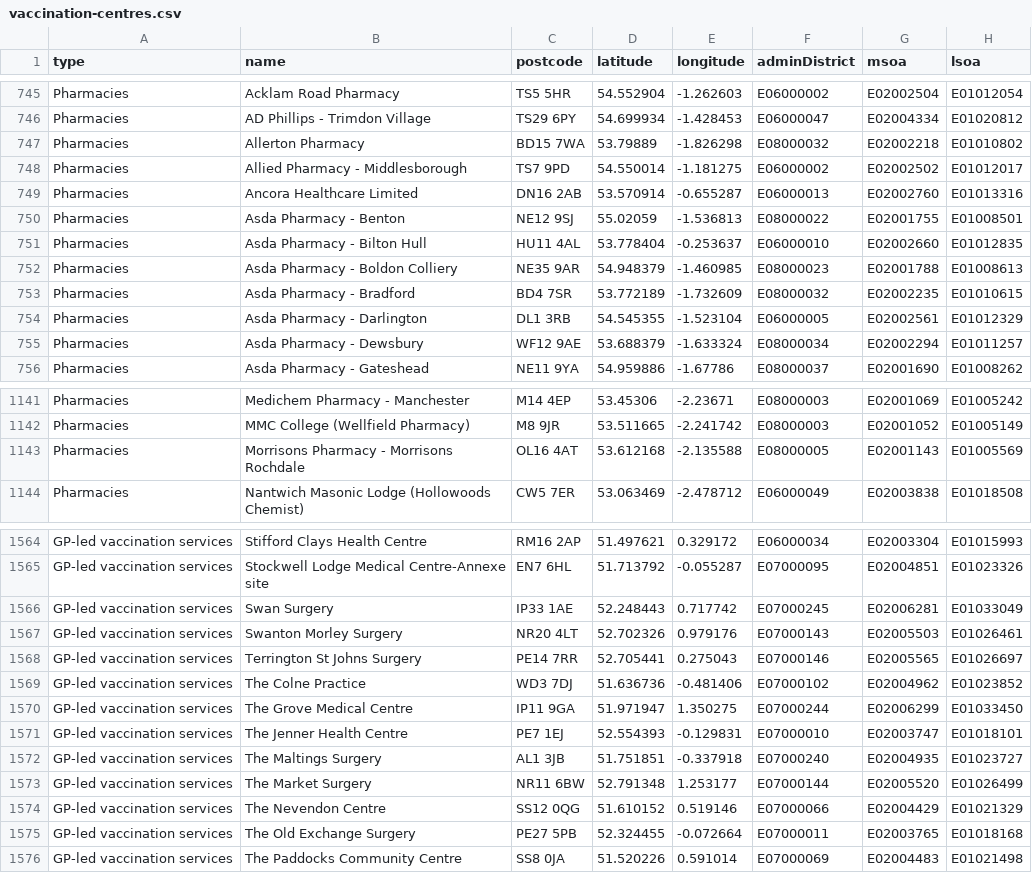
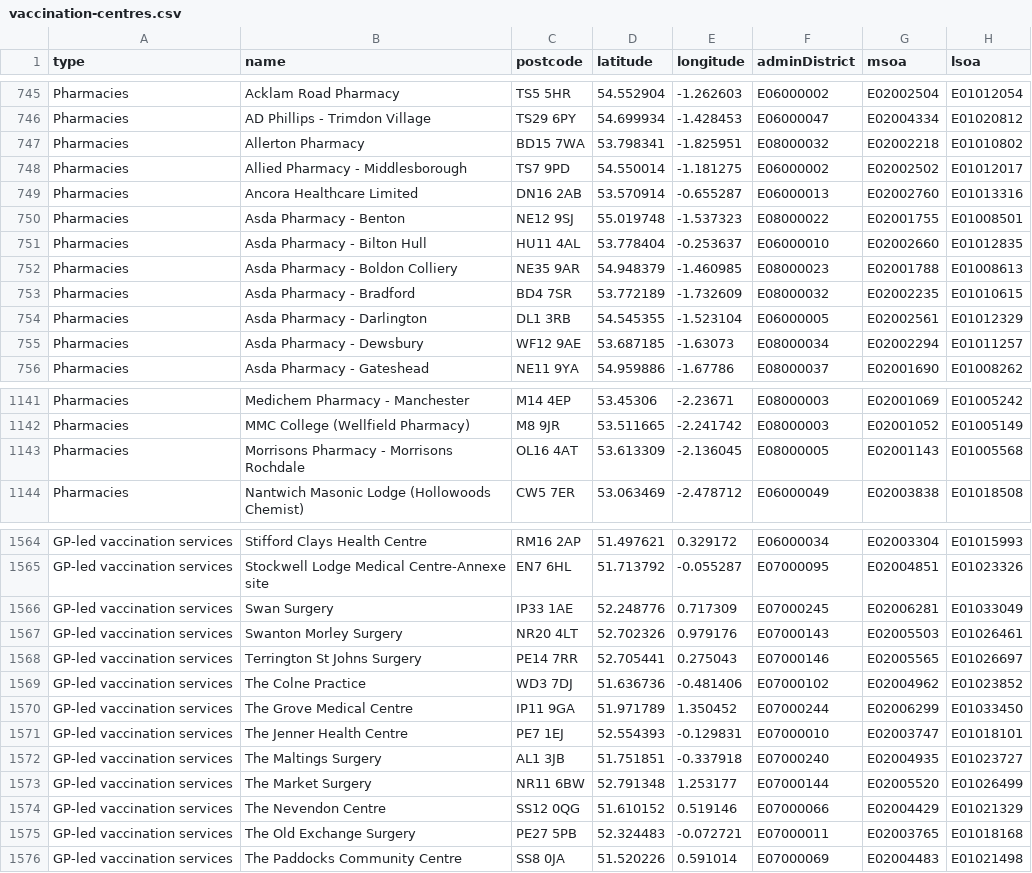
Before and after one commit to odileeds/covid-demographics, a CSV file: data/vaccination-centres.csv, drawn as a sheet; only a part is shown, gaps mark what is left out; the diff covers the shown part only.

Commit message:
Flat: latest data (2023-03-14T00:55:30.737Z) {   "date": "2023-03-14T00:55:30.737Z",   "files": [     {       "name": "data/vaccination-centres.csv",       "deltaBytes": 0,       "source": "https://www.england.nhs.uk/coronavirus/wp-content/uploads/sites/52/2021/01/List-of-vaccination-sites-17-November-2021.xlsx"     },     {       "name": "data/vaccination-centres.geojson",       "deltaBytes": 0,       "source": "https://www.england.nhs.uk/coronavirus/wp-content/uploads/sites/52/2021/01/List-of-vaccination-sites-17-November-2021.xlsx"     }   ] }

```diff
--- a/data/vaccination-centres.csv
+++ b/data/vaccination-centres.csv
@@ -746,6 +746,6 @@ Pharmacies,Acklam Road Pharmacy,TS5 5HR,54.552904,-1.262603,E06000002,E02002504,
 Pharmacies,AD Phillips - Trimdon Village,TS29 6PY,54.699934,-1.428453,E06000047,E02004334,E01020812
-Pharmacies,Allerton Pharmacy,BD15 7WA,53.79889,-1.826298,E08000032,E02002218,E01010802
+Pharmacies,Allerton Pharmacy,BD15 7WA,53.798341,-1.825951,E08000032,E02002218,E01010802
 Pharmacies,Allied Pharmacy - Middlesborough,TS7 9PD,54.550014,-1.181275,E06000002,E02002502,E01012017
 Pharmacies,Ancora Healthcare Limited,DN16 2AB,53.570914,-0.655287,E06000013,E02002760,E01013316
-Pharmacies,Asda Pharmacy - Benton,NE12 9SJ,55.02059,-1.536813,E08000022,E02001755,E01008501
+Pharmacies,Asda Pharmacy - Benton,NE12 9SJ,55.019748,-1.537323,E08000022,E02001755,E01008501
 Pharmacies,Asda Pharmacy - Bilton Hull,HU11 4AL,53.778404,-0.253637,E06000010,E02002660,E01012835
@@ -754,3 +754,3 @@ Pharmacies,Asda Pharmacy - Bradford,BD4 7SR,53.772189,-1.732609,E08000032,E02002
 Pharmacies,Asda Pharmacy - Darlington,DL1 3RB,54.545355,-1.523104,E06000005,E02002561,E01012329
-Pharmacies,Asda Pharmacy - Dewsbury,WF12 9AE,53.688379,-1.633324,E08000034,E02002294,E01011257
+Pharmacies,Asda Pharmacy - Dewsbury,WF12 9AE,53.687185,-1.63073,E08000034,E02002294,E01011257
 Pharmacies,Asda Pharmacy - Gateshead,NE11 9YA,54.959886,-1.67786,E08000037,E02001690,E01008262
@@ -1142,3 +1142,3 @@ Pharmacies,Medichem Pharmacy - Manchester,M14 4EP,53.45306,-2.23671,E08000003,E0
 Pharmacies,MMC College (Wellfield Pharmacy),M8 9JR,53.511665,-2.241742,E08000003,E02001052,E01005149
-Pharmacies,Morrisons Pharmacy - Morrisons Rochdale,OL16 4AT,53.612168,-2.135588,E08000005,E02001143,E01005569
+Pharmacies,Morrisons Pharmacy - Morrisons Rochdale,OL16 4AT,53.613309,-2.136045,E08000005,E02001143,E01005568
 Pharmacies,Nantwich Masonic Lodge (Hollowoods Chemist),CW5 7ER,53.063469,-2.478712,E06000049,E02003838,E01018508
@@ -1565,3 +1565,3 @@ GP-led vaccination services,Stifford Clays Health Centre,RM16 2AP,51.497621,0.32
 GP-led vaccination services,Stockwell Lodge Medical Centre-Annexe site,EN7 6HL,51.713792,-0.055287,E07000095,E02004851,E01023326
-GP-led vaccination services,Swan Surgery,IP33 1AE,52.248443,0.717742,E07000245,E02006281,E01033049
+GP-led vaccination services,Swan Surgery,IP33 1AE,52.248776,0.717309,E07000245,E02006281,E01033049
 GP-led vaccination services,Swanton Morley Surgery,NR20 4LT,52.702326,0.979176,E07000143,E02005503,E01026461
@@ -1569,3 +1569,3 @@ GP-led vaccination services,Terrington St Johns Surgery,PE14 7RR,52.705441,0.275
 GP-led vaccination services,The Colne Practice,WD3 7DJ,51.636736,-0.481406,E07000102,E02004962,E01023852
-GP-led vaccination services,The Grove Medical Centre,IP11 9GA,51.971947,1.350275,E07000244,E02006299,E01033450
+GP-led vaccination services,The Grove Medical Centre,IP11 9GA,51.971789,1.350452,E07000244,E02006299,E01033450
 GP-led vaccination services,The Jenner Health Centre,PE7 1EJ,52.554393,-0.129831,E07000010,E02003747,E01018101
@@ -1574,3 +1574,3 @@ GP-led vaccination services,The Market Surgery,NR11 6BW,52.791348,1.253177,E0700
 GP-led vaccination services,The Nevendon Centre,SS12 0QG,51.610152,0.519146,E07000066,E02004429,E01021329
-GP-led vaccination services,The Old Exchange Surgery,PE27 5PB,52.324455,-0.072664,E07000011,E02003765,E01018168
+GP-led vaccination services,The Old Exchange Surgery,PE27 5PB,52.324483,-0.072721,E07000011,E02003765,E01018168
 GP-led vaccination services,The Paddocks Community Centre,SS8 0JA,51.520226,0.591014,E07000069,E02004483,E01021498
```
Also changed, not shown: 182 edited cells elsewhere in this file, 1 other file.
